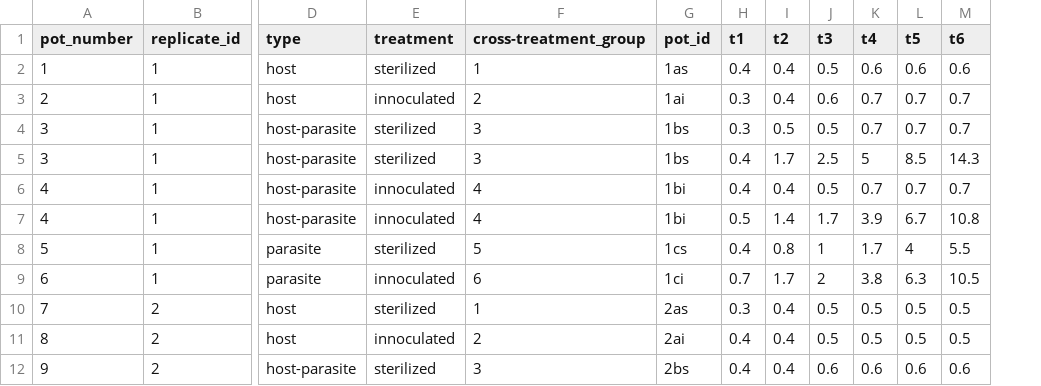
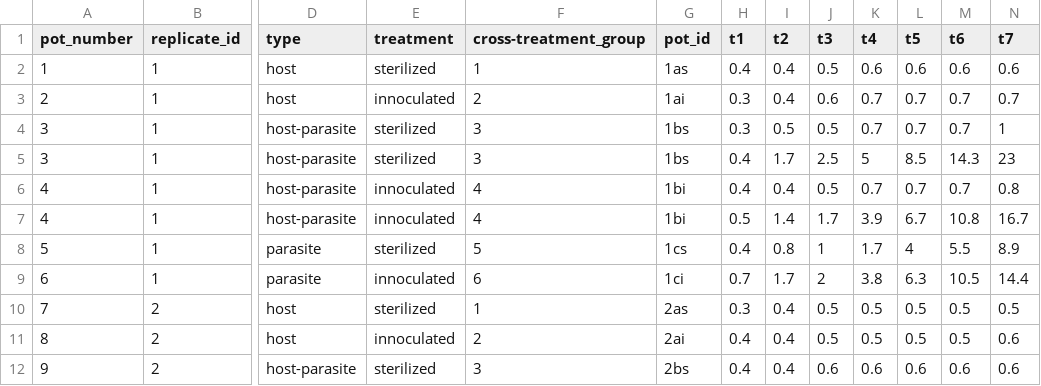
Before and after one commit to Jargrett/Castilleja, a CSV file: Data Analysis/Callie data/HPM/HPM Growth - Height.csv, drawn as a sheet; only a part is shown, gaps mark what is left out; the diff names each change by its address in the sheet, - before the commit and + after, or states it on an @@ line.

```diff
--- a/Data Analysis/Callie data/HPM/HPM Growth - Height.csv
+++ b/Data Analysis/Callie data/HPM/HPM Growth - Height.csv
+column N (t7), rows 2-12: 0.6 | 0.7 | 1 | 23 | 0.8 | 16.7 | 8.9 | 14.4 | 0.5 | 0.6 | 0.6
```
Also changed, not shown: Data Analysis/Callie data/HPM/HPM Growth - Leaf_Number.csv, 13 other files.
